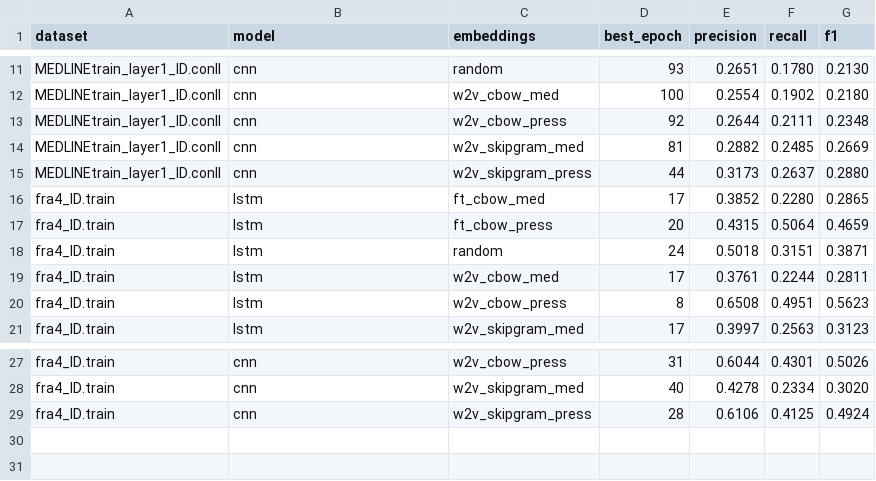
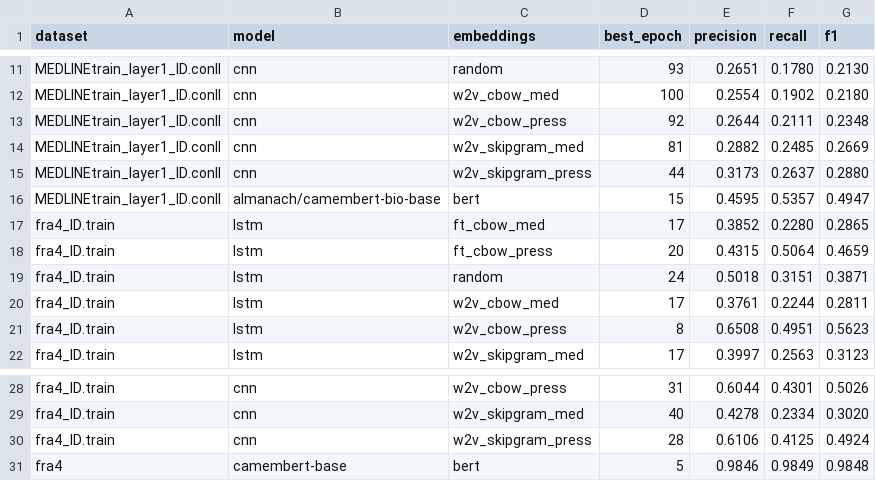
Before and after one commit to nourou-dine-cisse/M2IA-Shared-Projects, a CSV file: results_lstm_cnn.csv, drawn as a sheet; only a part is shown, gaps mark what is left out; the diff names each change by its address in the sheet, - before the commit and + after, or states it on an @@ line.

Commit message:
BERT results added

```diff
--- a/results_lstm_cnn.csv
+++ b/results_lstm_cnn.csv
+row 16: MEDLINEtrain_layer1_ID.conll | almanach/camembert-bio-base | bert | 15 | 0.4595 | 0.5357 | 0.4947
+row 31: fra4 | camembert-base | bert | 5 | 0.9846 | 0.9849 | 0.9848
```
